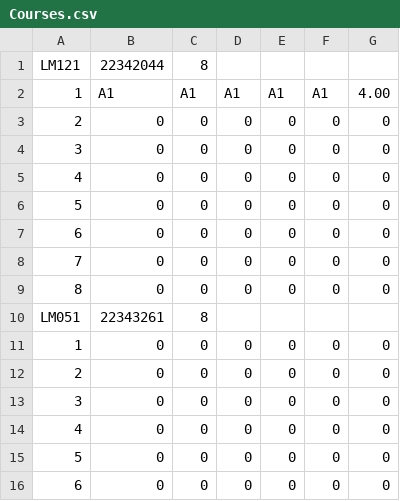
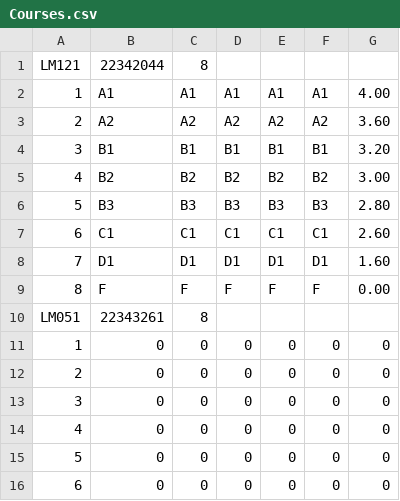
Before and after one commit to Kyle-R-H/CS4013-Project, a CSV file: cs4013_project/src/main/resources/application/Courses.csv, drawn as a sheet; only a part is shown; removed rows and columns are numbered as before the commit, all else as after; the diff names each change by its address in the sheet, - before the commit and + after, or states it on an @@ line.

```diff
--- a/cs4013_project/src/main/resources/application/Courses.csv
+++ b/cs4013_project/src/main/resources/application/Courses.csv
-row 3: 2 | 0 | 0 | 0 | 0 | 0 | 0
-row 4: 3 | 0 | 0 | 0 | 0 | 0 | 0
-row 5: 4 | 0 | 0 | 0 | 0 | 0 | 0
-row 6: 5 | 0 | 0 | 0 | 0 | 0 | 0
-row 7: 6 | 0 | 0 | 0 | 0 | 0 | 0
-row 8: 7 | 0 | 0 | 0 | 0 | 0 | 0
-row 9: 8 | 0 | 0 | 0 | 0 | 0 | 0
+row 3: 2 | A2 | A2 | A2 | A2 | A2 | 3.60
+row 4: 3 | B1 | B1 | B1 | B1 | B1 | 3.20
+row 5: 4 | B2 | B2 | B2 | B2 | B2 | 3.00
+row 6: 5 | B3 | B3 | B3 | B3 | B3 | 2.80
+row 7: 6 | C1 | C1 | C1 | C1 | C1 | 2.60
+row 8: 7 | D1 | D1 | D1 | D1 | D1 | 1.60
+row 9: 8 | F | F | F | F | F | 0.00
```
Also changed, not shown: 2 other files.
